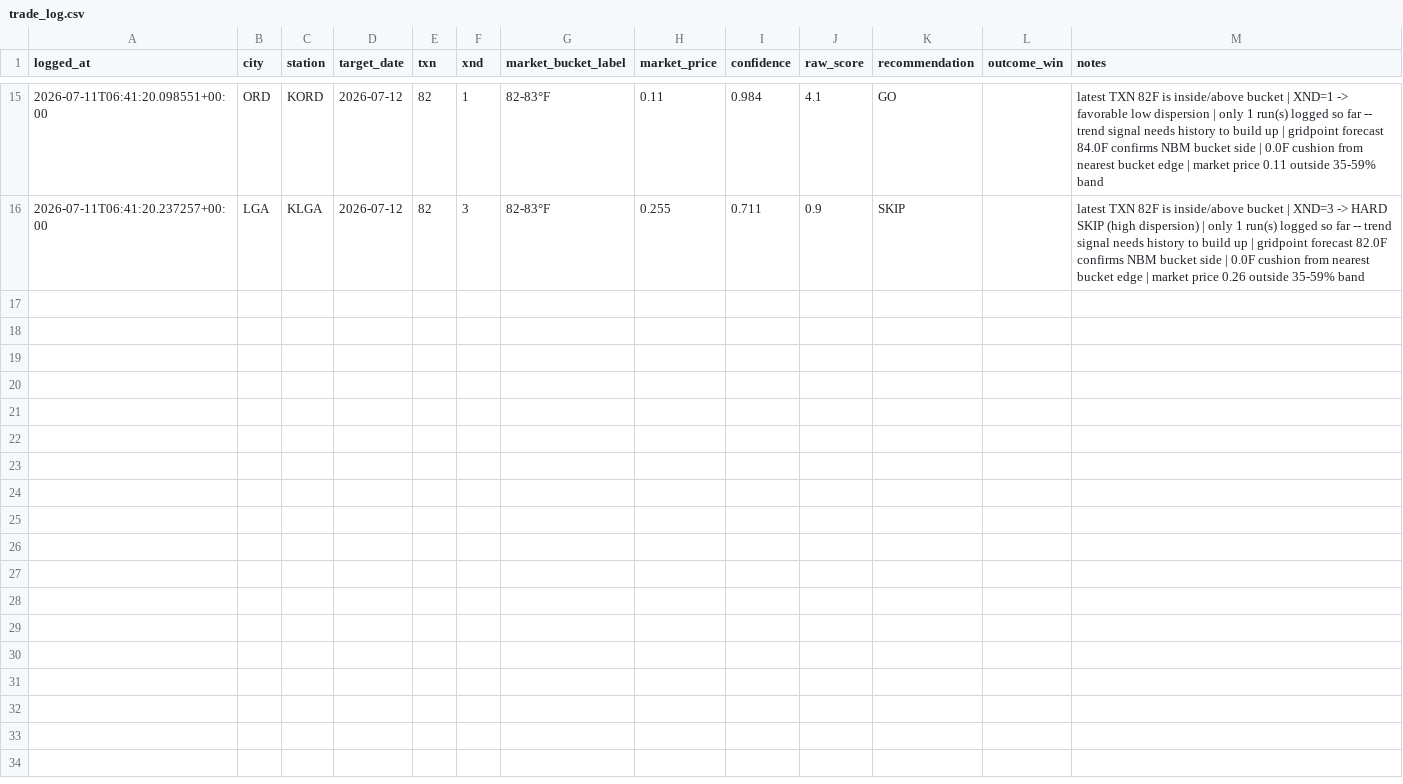
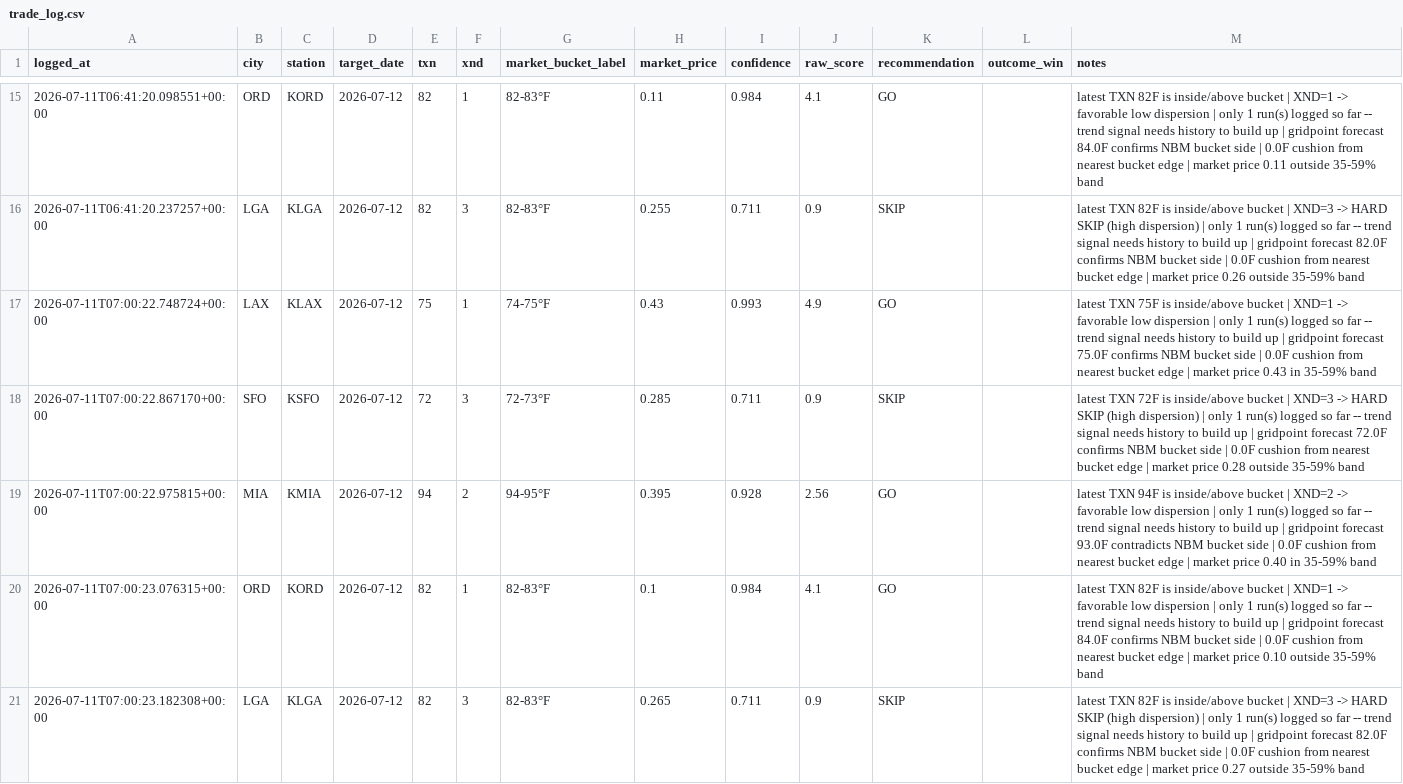
Before and after one commit to sso233x/weather-bot, a CSV file: trade_log.csv, drawn as a sheet; only a part is shown, gaps mark what is left out; the diff names each change by its address in the sheet, - before the commit and + after, or states it on an @@ line.

```diff
--- a/trade_log.csv
+++ b/trade_log.csv
+row 17: 2026-07-11T07:00:22.748724+00:00 | LAX | KLAX | 2026-07-12 | 75 | 1 | 74-75°F | 0.43 | 0.993 | 4.9 | GO |  | latest TXN 75F is inside/above bucket | XND=1 -> favorable low dispersion | only 1 run(s) logged so far -- trend signal needs history to build up | gridpoint forecast 75.0F confirms NBM bucket side | 0.0F cushion from nearest bucket edge | market price 0.43 in 35-59% band
+row 18: 2026-07-11T07:00:22.867170+00:00 | SFO | KSFO | 2026-07-12 | 72 | 3 | 72-73°F | 0.285 | 0.711 | 0.9 | SKIP |  | latest TXN 72F is inside/above bucket | XND=3 -> HARD SKIP (high dispersion) | only 1 run(s) logged so far -- trend signal needs history to build up | gridpoint forecast 72.0F confirms NBM bucket side | 0.0F cushion from nearest bucket edge | market price 0.28 outside 35-59% band
+row 19: 2026-07-11T07:00:22.975815+00:00 | MIA | KMIA | 2026-07-12 | 94 | 2 | 94-95°F | 0.395 | 0.928 | 2.56 | GO |  | latest TXN 94F is inside/above bucket | XND=2 -> favorable low dispersion | only 1 run(s) logged so far -- trend signal needs history to build up | gridpoint forecast 93.0F contradicts NBM bucket side | 0.0F cushion from nearest bucket edge | market price 0.40 in 35-59% band
+row 20: 2026-07-11T07:00:23.076315+00:00 | ORD | KORD | 2026-07-12 | 82 | 1 | 82-83°F | 0.1 | 0.984 | 4.1 | GO |  | latest TXN 82F is inside/above bucket | XND=1 -> favorable low dispersion | only 1 run(s) logged so far -- trend signal needs history to build up | gridpoint forecast 84.0F confirms NBM bucket side | 0.0F cushion from nearest bucket edge | market price 0.10 outside 35-59% band
+row 21: 2026-07-11T07:00:23.182308+00:00 | LGA | KLGA | 2026-07-12 | 82 | 3 | 82-83°F | 0.265 | 0.711 | 0.9 | SKIP |  | latest TXN 82F is inside/above bucket | XND=3 -> HARD SKIP (high dispersion) | only 1 run(s) logged so far -- trend signal needs history to build up | gridpoint forecast 82.0F confirms NBM bucket side | 0.0F cushion from nearest bucket edge | market price 0.27 outside 35-59% band
```
